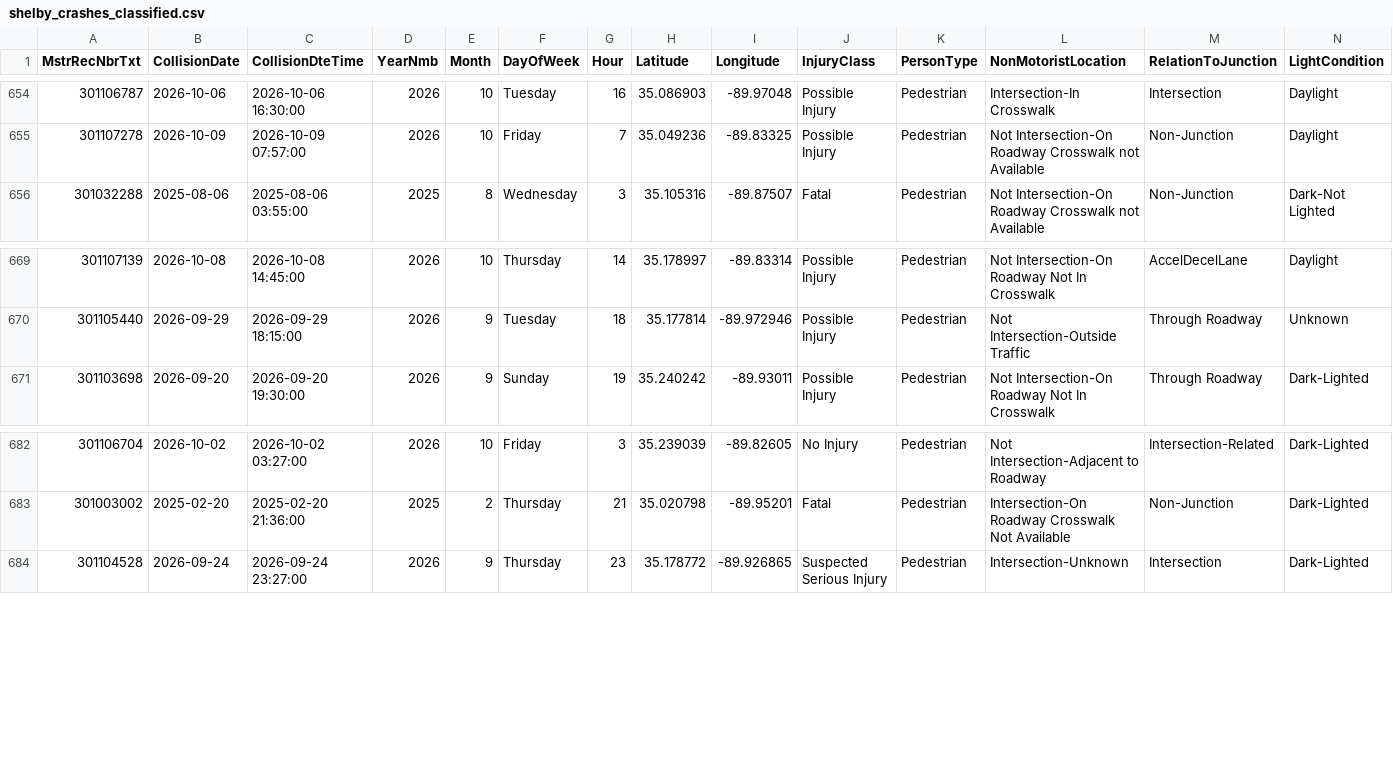
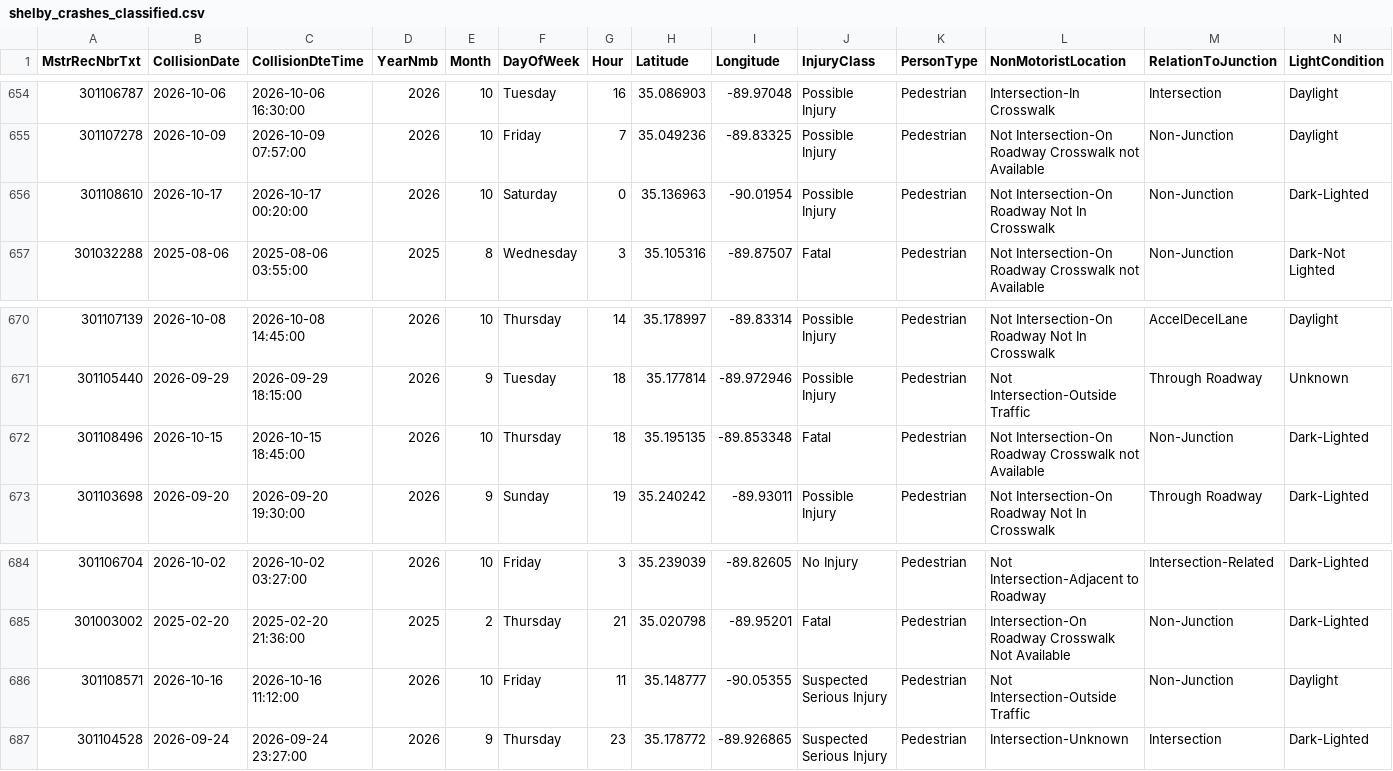
Before and after one commit to sdesai25unc/Memphis-Pedestrian-Incident-Context-Visualizer, a CSV file: data/processed/shelby_crashes_classified.csv, drawn as a sheet; only a part is shown, gaps mark what is left out; rows hold the shown columns only; the diff names each change by its address in the sheet, - before the commit and + after, or states it on an @@ line.

```diff
--- a/data/processed/shelby_crashes_classified.csv
+++ b/data/processed/shelby_crashes_classified.csv
+row 656: 301108610 | 2026-10-17 | 2026-10-17 00:20:00 | 2026 | 10 | Saturday | 0 | 35.136963 | -90.01954 | Possible Injury | Pedestrian | Not Intersection-On Roadway Not In Crosswalk | Non-Junction | Dark-Lighted
+row 672: 301108496 | 2026-10-15 | 2026-10-15 18:45:00 | 2026 | 10 | Thursday | 18 | 35.195135 | -89.853348 | Fatal | Pedestrian | Not Intersection-On Roadway Crosswalk not Available | Non-Junction | Dark-Lighted
+row 686: 301108571 | 2026-10-16 | 2026-10-16 11:12:00 | 2026 | 10 | Friday | 11 | 35.148777 | -90.05355 | Suspected Serious Injury | Pedestrian | Not Intersection-Outside Traffic | Non-Junction | Daylight
```
Also changed, not shown: data/processed/shelby_crashes_classified_seg.csv, data/processed/shelby_crashes_dedup.csv, 18 other files.
